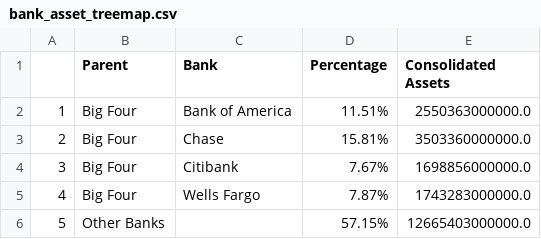
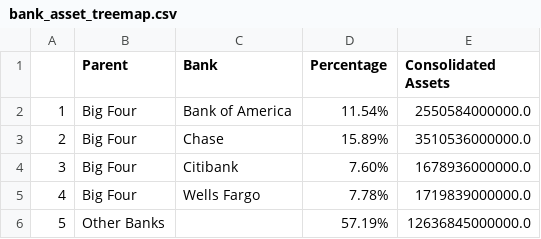
Before and after one commit to juanchok12/Concentration-of-Banking, a CSV file: datasets/bank_asset_treemap.csv, drawn as a sheet.

Commit message:
Update bank_asset_treemap.csv

```diff
--- a/datasets/bank_asset_treemap.csv
+++ b/datasets/bank_asset_treemap.csv
@@ -1,6 +1,6 @@
 ,Parent,Bank,Percentage,Consolidated Assets
-1,Big Four,Bank of America, 11.51%,2550363000000.0
-2,Big Four,Chase, 15.81%,3503360000000.0
-3,Big Four,Citibank, 7.67%,1698856000000.0
-4,Big Four,Wells Fargo, 7.87%,1743283000000.0
-5,Other Banks,, 57.15%,12665403000000.0
+1,Big Four,Bank of America, 11.54%,2550584000000.0
+2,Big Four,Chase, 15.89%,3510536000000.0
+3,Big Four,Citibank, 7.60%,1678936000000.0
+4,Big Four,Wells Fargo, 7.78%,1719839000000.0
+5,Other Banks,, 57.19%,12636845000000.0
```
